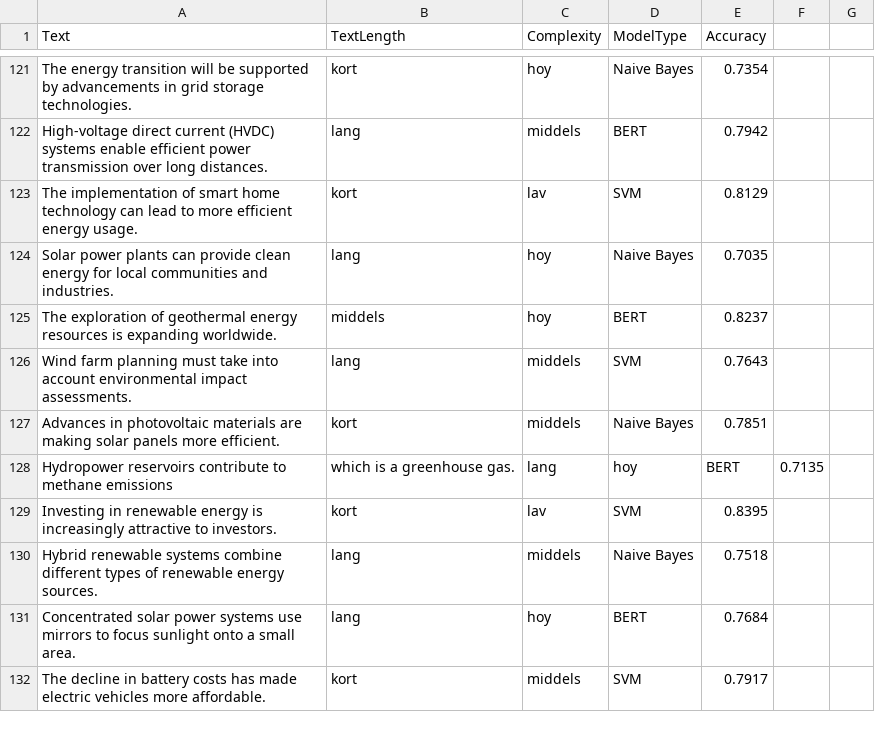
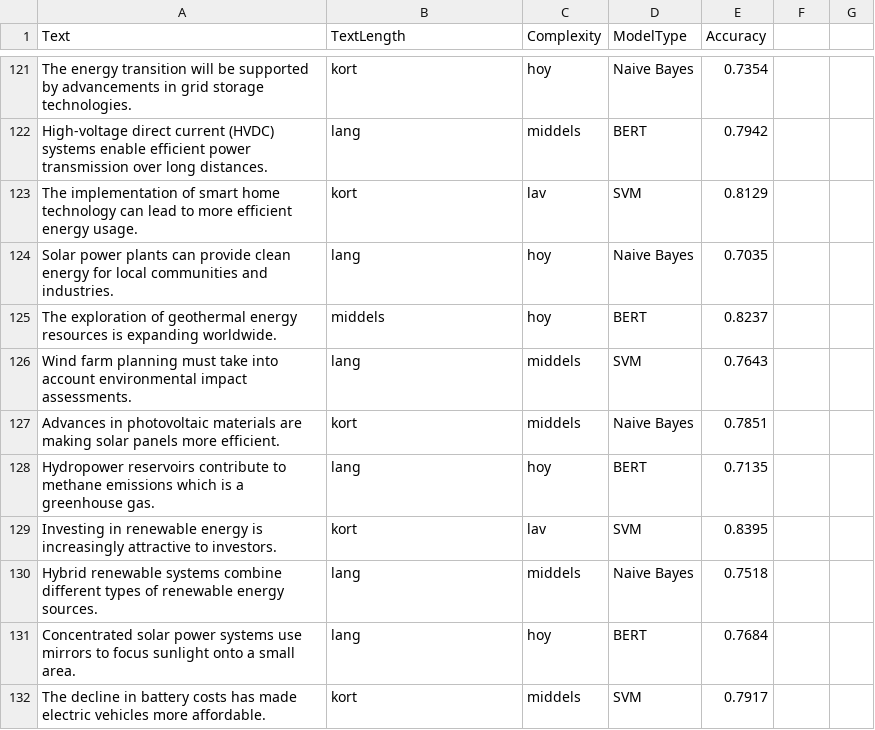
Before and after one commit to valiantlynx/statistics-course, a CSV file: project/text_data.csv, drawn as a sheet; only a part is shown, gaps mark what is left out; the diff covers the shown part only.

Commit message:
Fix typos in text_data.csv

```diff
--- a/project/text_data.csv
+++ b/project/text_data.csv
@@ -127,3 +127,3 @@ Wind farm planning must take into account environmental impact assessments.,lang
 Advances in photovoltaic materials are making solar panels more efficient.,kort,middels,Naive Bayes,0.7851
-Hydropower reservoirs contribute to methane emissions, which is a greenhouse gas.,lang,hoy,BERT,0.7135
+Hydropower reservoirs contribute to methane emissions which is a greenhouse gas.,lang,hoy,BERT,0.7135
 Investing in renewable energy is increasingly attractive to investors.,kort,lav,SVM,0.8395
```
Also changed, not shown: 7 added rows and 7 removed rows elsewhere in this file.
